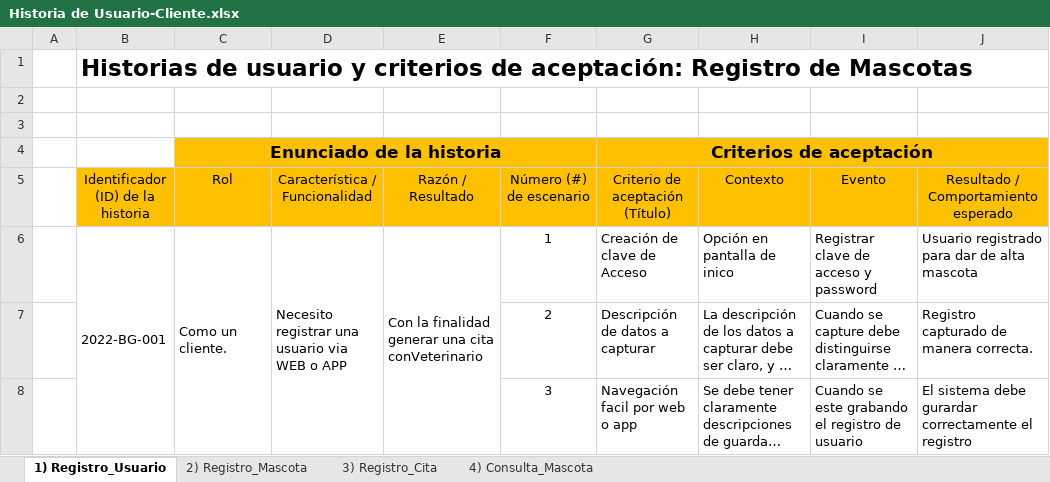
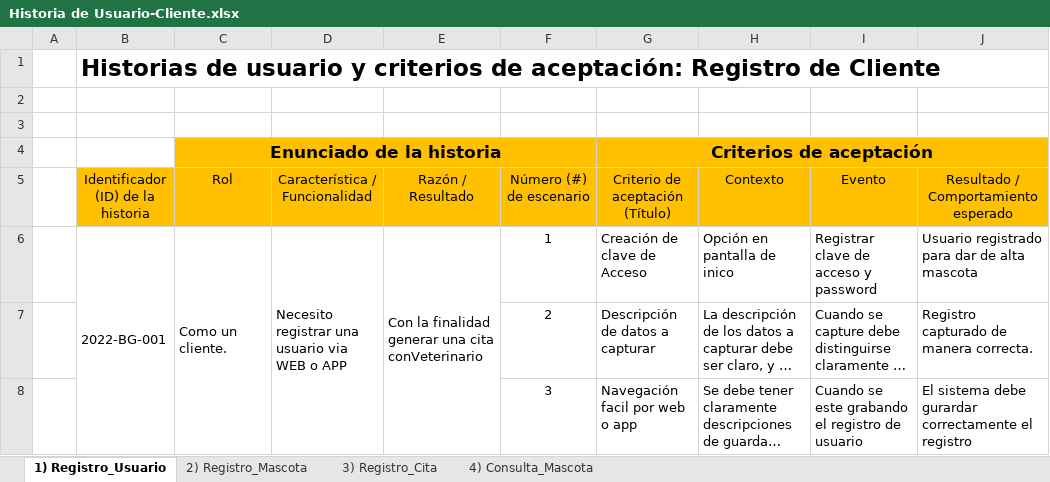
Before and after one commit to AlondraRocha/Animal-Care, an Excel workbook: DOCUMENTACIÓN SCRUM/Historia de Usuario-Cliente.xlsx, sheet 1) Registro_Usuario, drawn as a sheet; long unchanged cells end in …; values as stored, in another font and other column widths than the file's, no borders; charts and pictures not drawn; the diff names each change by its address in the sheet, - before the commit and + after, or states it on an @@ line.

```diff
--- a/DOCUMENTACIÓN SCRUM/Historia de Usuario-Cliente.xlsx (sheet 1) Registro_Usuario)
+++ b/DOCUMENTACIÓN SCRUM/Historia de Usuario-Cliente.xlsx (sheet 1) Registro_Usuario)
-B1: …Registro de Mascotas
+B1: …Registro de Cliente
```
Also changed, not shown: sheet 3) Registro_Cita, sheet 4) Consulta_Mascota, DOCUMENTACIÓN SCRUM/Historia de Usuario-Administrador.xlsx, 1 other file.
